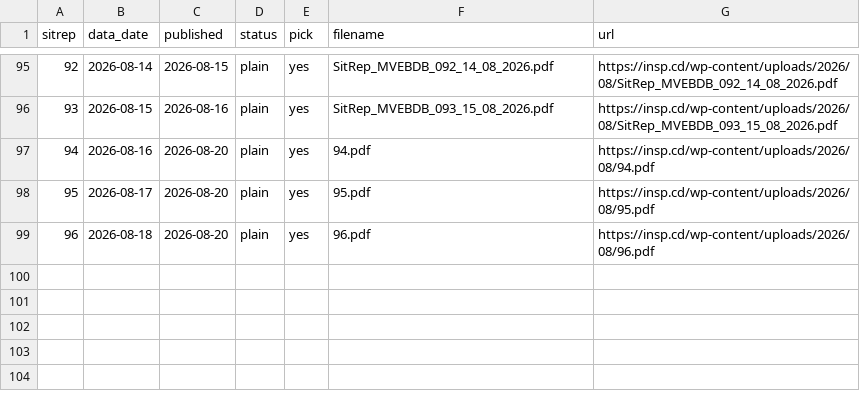
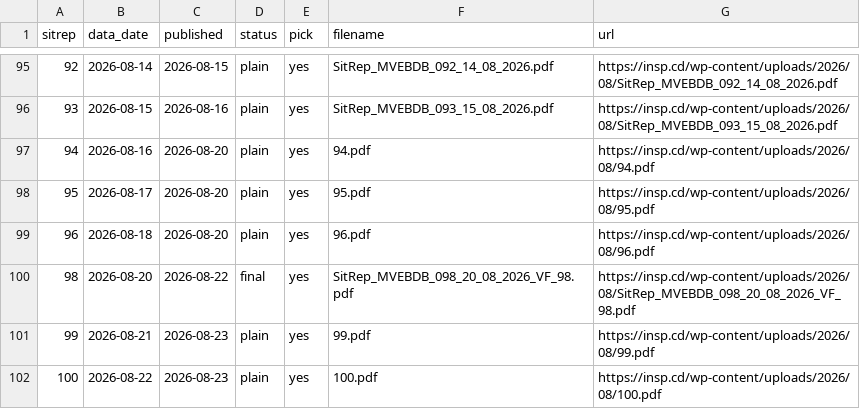
Before and after one commit to vsbuffalo/ebola-bdbv-data, a TSV file: data/raw/insp_sitrep_index.tsv, drawn as a sheet; only a part is shown, gaps mark what is left out; the diff names each change by its address in the sheet, - before the commit and + after, or states it on an @@ line.

```diff
--- a/data/raw/insp_sitrep_index.tsv
+++ b/data/raw/insp_sitrep_index.tsv
+row 100: 98 | 2026-08-20 | 2026-08-22 | final | yes | SitRep_MVEBDB_098_20_08_2026_VF_98.pdf | https://insp.cd/wp-content/uploads/2026/08/SitRep_MVEBDB_098_20_08_2026_VF_98.pdf
+row 101: 99 | 2026-08-21 | 2026-08-23 | plain | yes | 99.pdf | https://insp.cd/wp-content/uploads/2026/08/99.pdf
+row 102: 100 | 2026-08-22 | 2026-08-23 | plain | yes | 100.pdf | https://insp.cd/wp-content/uploads/2026/08/100.pdf
```
Also changed, not shown: data/raw/PROVENANCE.tsv, data/raw/sitrep_pdfs.manifest.tsv, 1 other file.
